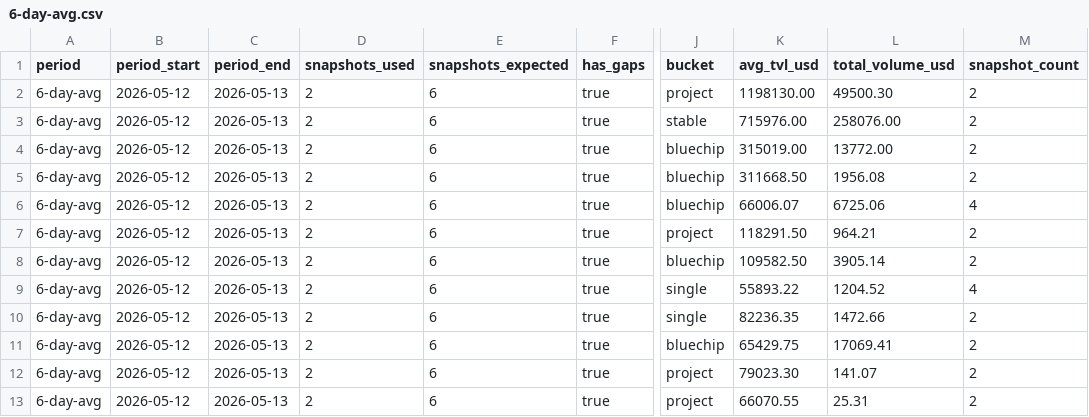
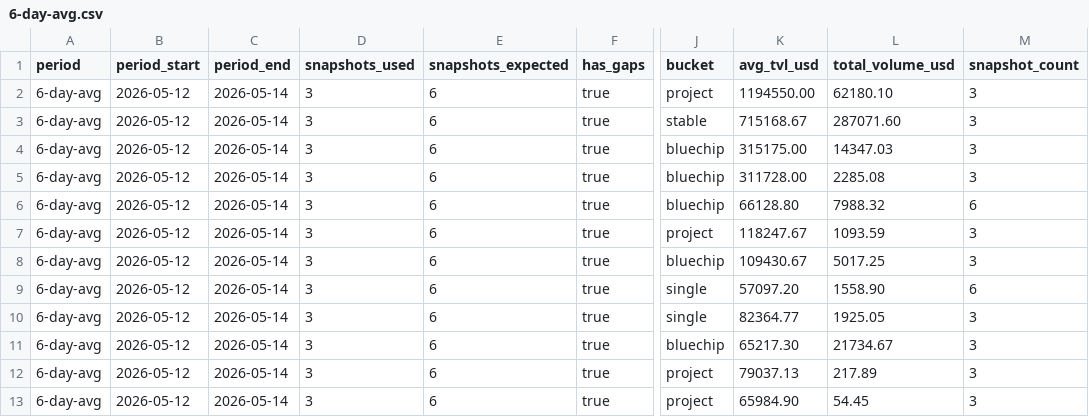
Before and after one commit to defipatriot/astroport-pool-data_2026, a CSV file: 6-day-avg.csv, drawn as a sheet; only a part is shown, gaps mark what is left out; the diff covers the shown part only; the diff names each change by its address in the sheet, - before the commit and + after, or states it on an @@ line.

Commit message:
📊 Astroport 6-day rolling avg

```diff
--- a/6-day-avg.csv
+++ b/6-day-avg.csv
-C2:C13 (period_end): 2026-05-13
+C2:C13 (period_end): 2026-05-14
-D2:D13 (snapshots_used): 2
+D2:D13 (snapshots_used): 3
-K2 (avg_tvl_usd): 1198130.00
+K2 (avg_tvl_usd): 1194550.00
-L2 (total_volume_usd): 49500.30
+L2 (total_volume_usd): 62180.10
-M2:M5 (snapshot_count): 2
+M2:M5 (snapshot_count): 3
-K3 (avg_tvl_usd): 715976.00
+K3 (avg_tvl_usd): 715168.67
-L3 (total_volume_usd): 258076.00
+L3 (total_volume_usd): 287071.60
-K4 (avg_tvl_usd): 315019.00
+K4 (avg_tvl_usd): 315175.00
-L4 (total_volume_usd): 13772.00
+L4 (total_volume_usd): 14347.03
-K5 (avg_tvl_usd): 311668.50
+K5 (avg_tvl_usd): 311728.00
-L5 (total_volume_usd): 1956.08
+L5 (total_volume_usd): 2285.08
-K6 (avg_tvl_usd): 66006.07
+K6 (avg_tvl_usd): 66128.80
-L6 (total_volume_usd): 6725.06
+L6 (total_volume_usd): 7988.32
-M6 (snapshot_count): 4
+M6 (snapshot_count): 6
-K7 (avg_tvl_usd): 118291.50
+K7 (avg_tvl_usd): 118247.67
-L7 (total_volume_usd): 964.21
+L7 (total_volume_usd): 1093.59
-M7:M8 (snapshot_count): 2
+M7:M8 (snapshot_count): 3
-K8 (avg_tvl_usd): 109582.50
+K8 (avg_tvl_usd): 109430.67
-L8 (total_volume_usd): 3905.14
+L8 (total_volume_usd): 5017.25
-K9 (avg_tvl_usd): 55893.22
+K9 (avg_tvl_usd): 57097.20
-L9 (total_volume_usd): 1204.52
+L9 (total_volume_usd): 1558.90
-M9 (snapshot_count): 4
+M9 (snapshot_count): 6
-K10 (avg_tvl_usd): 82236.35
+K10 (avg_tvl_usd): 82364.77
-L10 (total_volume_usd): 1472.66
+L10 (total_volume_usd): 1925.05
-M10:M13 (snapshot_count): 2
+M10:M13 (snapshot_count): 3
-K11 (avg_tvl_usd): 65429.75
+K11 (avg_tvl_usd): 65217.30
-L11 (total_volume_usd): 17069.41
+L11 (total_volume_usd): 21734.67
-K12 (avg_tvl_usd): 79023.30
+K12 (avg_tvl_usd): 79037.13
-L12 (total_volume_usd): 141.07
+L12 (total_volume_usd): 217.89
-K13 (avg_tvl_usd): 66070.55
+K13 (avg_tvl_usd): 65984.90
-L13 (total_volume_usd): 25.31
+L13 (total_volume_usd): 54.45
```
Also changed, not shown: 97 edited cells elsewhere in this file.
